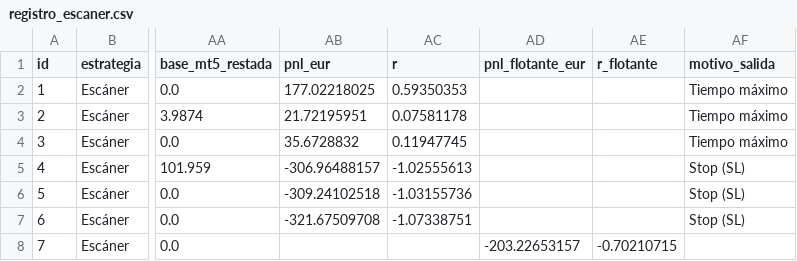
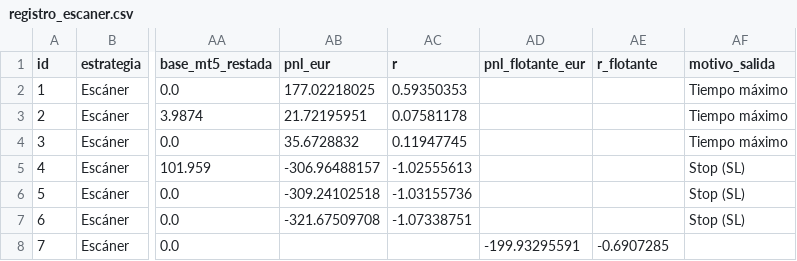
Before and after one commit to zaou23bcn-tech/Panel-treding, a CSV file: registro_escaner.csv, drawn as a sheet; only a part is shown, gaps mark what is left out; the diff names each change by its address in the sheet, - before the commit and + after, or states it on an @@ line.

Commit message:
registro: actualización 13/11/2026 10:40 (Madrid)

```diff
--- a/registro_escaner.csv
+++ b/registro_escaner.csv
-AD8 (pnl_flotante_eur): -203.22653157
+AD8 (pnl_flotante_eur): -199.93295591
-AE8 (r_flotante): -0.70210715
+AE8 (r_flotante): -0.6907285
```
Also changed, not shown: registro_orb.csv.
